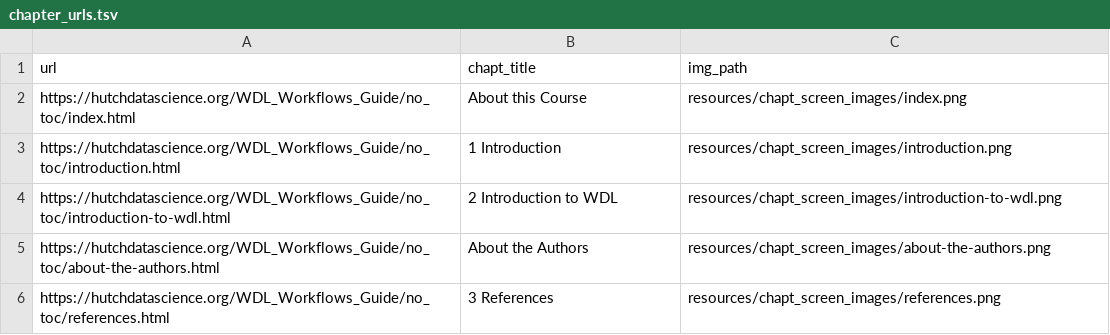
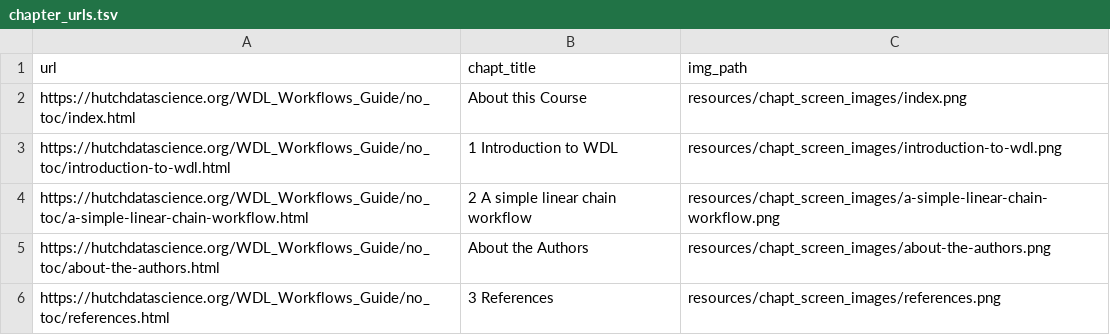
Before and after one commit to fhdsl/Developing_WDL_Workflows, a TSV file: resources/chapt_screen_images/chapter_urls.tsv, drawn as a sheet.

```diff
--- a/resources/chapt_screen_images/chapter_urls.tsv
+++ b/resources/chapt_screen_images/chapter_urls.tsv
@@ -2,4 +2,4 @@ url	chapt_title	img_path
 https://hutchdatascience.org/WDL_Workflows_Guide/no_toc/index.html	About this Course	resources/chapt_screen_images/index.png
-https://hutchdatascience.org/WDL_Workflows_Guide/no_toc/introduction.html	1 Introduction	resources/chapt_screen_images/introduction.png
-https://hutchdatascience.org/WDL_Workflows_Guide/no_toc/introduction-to-wdl.html	2 Introduction to WDL	resources/chapt_screen_images/introduction-to-wdl.png
+https://hutchdatascience.org/WDL_Workflows_Guide/no_toc/introduction-to-wdl.html	1 Introduction to WDL	resources/chapt_screen_images/introduction-to-wdl.png
+https://hutchdatascience.org/WDL_Workflows_Guide/no_toc/a-simple-linear-chain-workflow.html	2 A simple linear chain workflow	resources/chapt_screen_images/a-simple-linear-chain-workflow.png
 https://hutchdatascience.org/WDL_Workflows_Guide/no_toc/about-the-authors.html	About the Authors	resources/chapt_screen_images/about-the-authors.png
```
Also changed, not shown: 15 other files.
